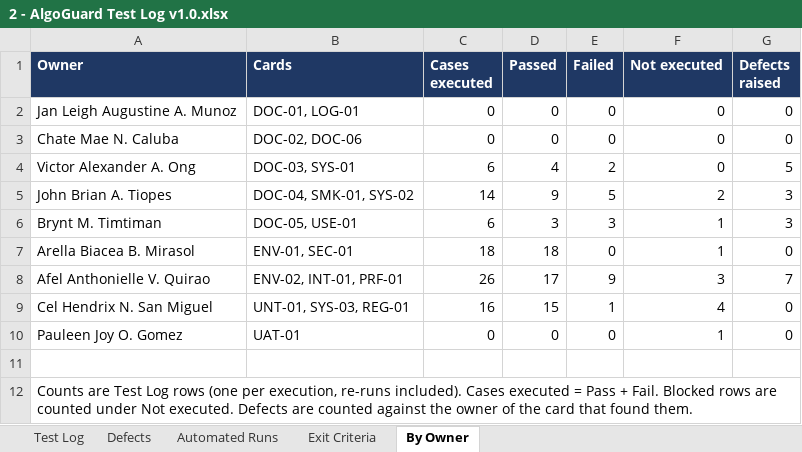
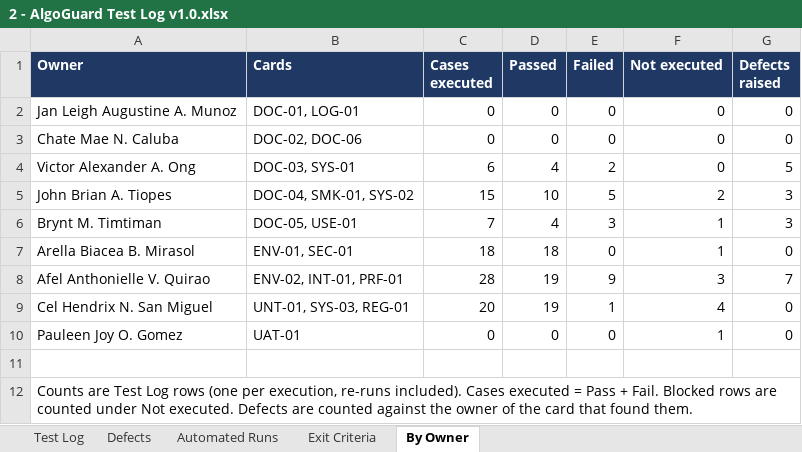
Before and after one commit to AlgoGuard-CSThesis/AlgoGuard, an Excel workbook: docs/testing/cycle-1/2 - AlgoGuard Test Log v1.0.xlsx, sheet By Owner, drawn as a sheet; values as stored, in another font and other column widths than the file's, no borders; the diff names each change by its address in the sheet, - before the commit and + after, or states it on an @@ line.

```diff
--- a/docs/testing/cycle-1/2 - AlgoGuard Test Log v1.0.xlsx (sheet By Owner)
+++ b/docs/testing/cycle-1/2 - AlgoGuard Test Log v1.0.xlsx (sheet By Owner)
-C5 (Cases executed): 14
+C5 (Cases executed): 15
-D5 (Passed): 9
+D5 (Passed): 10
-C6 (Cases executed): 6
+C6 (Cases executed): 7
-D6 (Passed): 3
+D6 (Passed): 4
-C8 (Cases executed): 26
+C8 (Cases executed): 28
-D8 (Passed): 17
+D8 (Passed): 19
-C9 (Cases executed): 16
+C9 (Cases executed): 20
-D9 (Passed): 15
+D9 (Passed): 19
```
Also changed, not shown: sheet Test Log, sheet Defects, sheet Exit Criteria, 2 other files.
